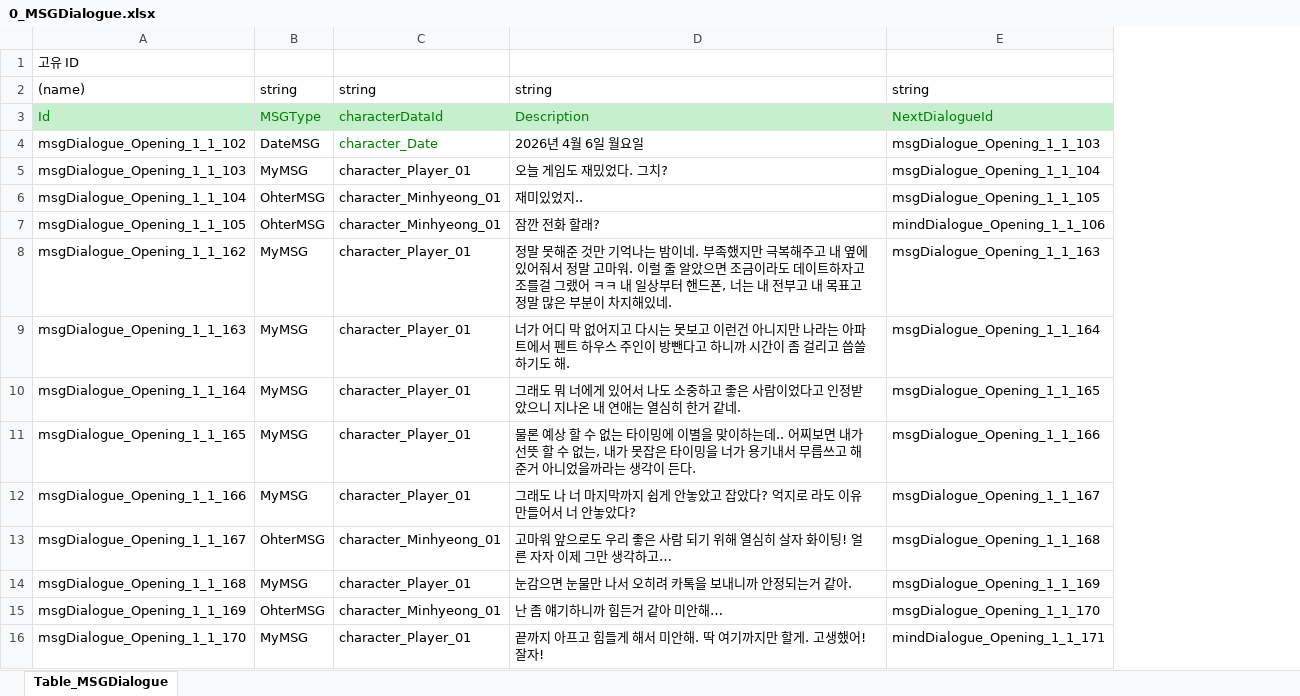
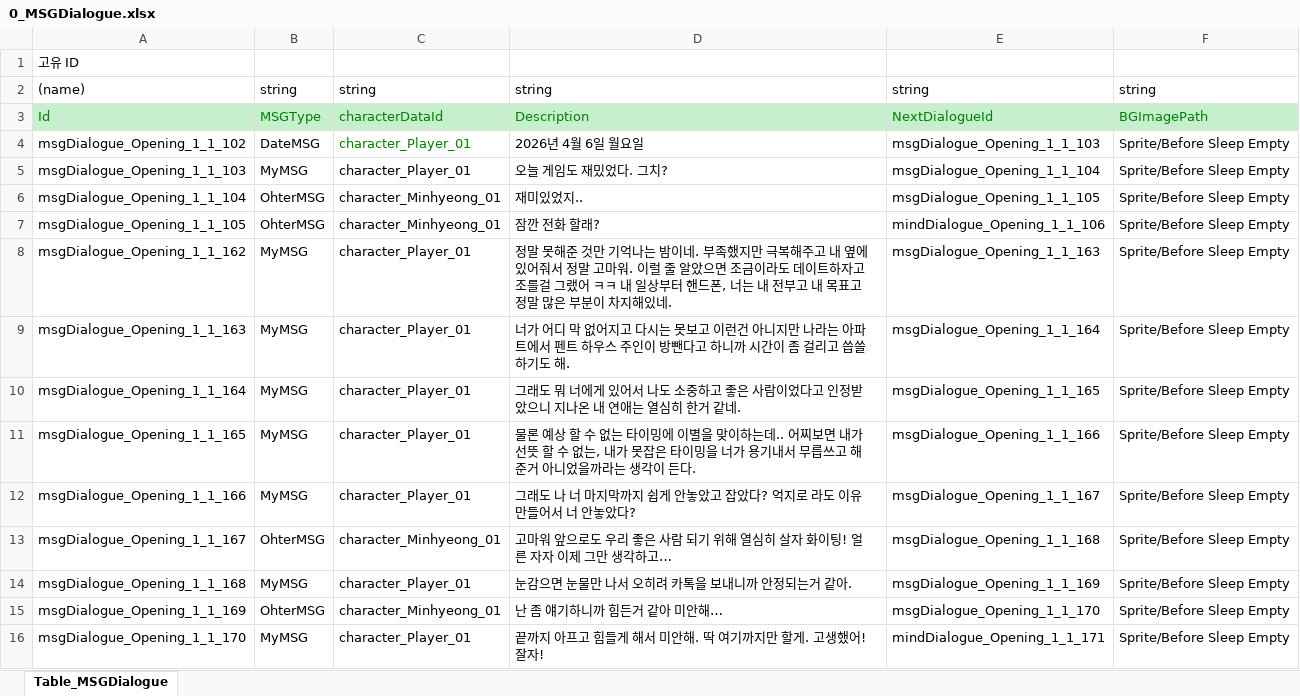
Before and after one commit to SonghaCH/SognhaUnityGame, an Excel workbook: JsonConverter/ExcelFiles/0_MSGDialogue.xlsx, sheet Table_MSGDialogue, drawn as a sheet; values as stored, in another font and other column widths than the file's, no borders; the diff names each change by its address in the sheet, - before the commit and + after, or states it on an @@ line.

```diff
--- a/JsonConverter/ExcelFiles/0_MSGDialogue.xlsx (sheet Table_MSGDialogue)
+++ b/JsonConverter/ExcelFiles/0_MSGDialogue.xlsx (sheet Table_MSGDialogue)
+column F, rows 2-16: string | BGImagePath | Sprite/Before Sleep Empty | Sprite/Before Sleep Empty | Sprite/Before Sleep Empty | Sprite/Before Sleep Empty | Sprite/Before Sleep Empty | Sprite/Before Sleep Empty | Sprite/Before Sleep Empty | Sprite/Before Sleep Empty | Sprite/Before Sleep Empty | Sprite/Before Sleep Empty | Sprite/Before Sleep Empty | Sprite/Before Sleep Empty | Sprite/Before Sleep Empty
-C4: character_Date
+C4: character_Player_01
```
Also changed, not shown: JsonConverter/ExcelFiles/0_Character.xlsx, JsonConverter/ExcelFiles/0_DateDialogue.xlsx, 49 other files.
